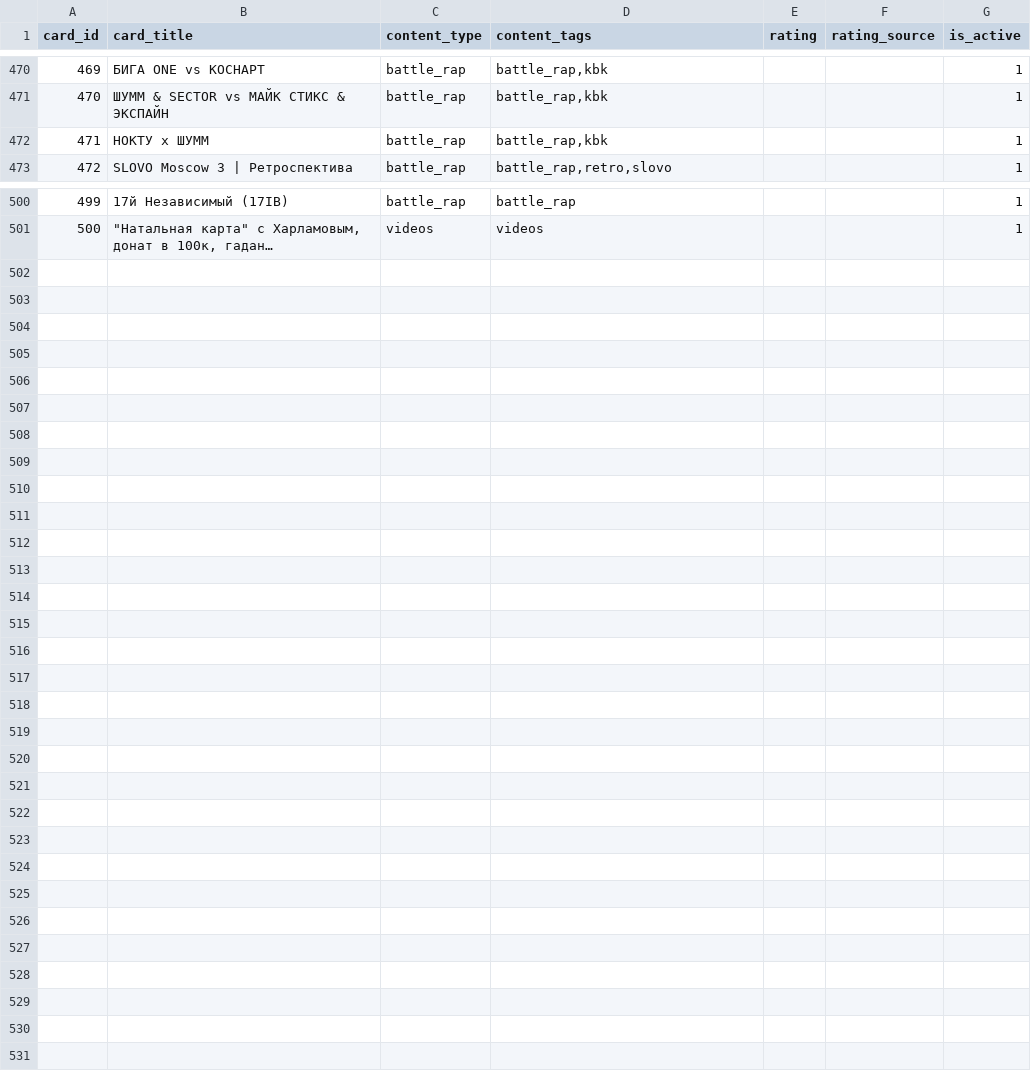
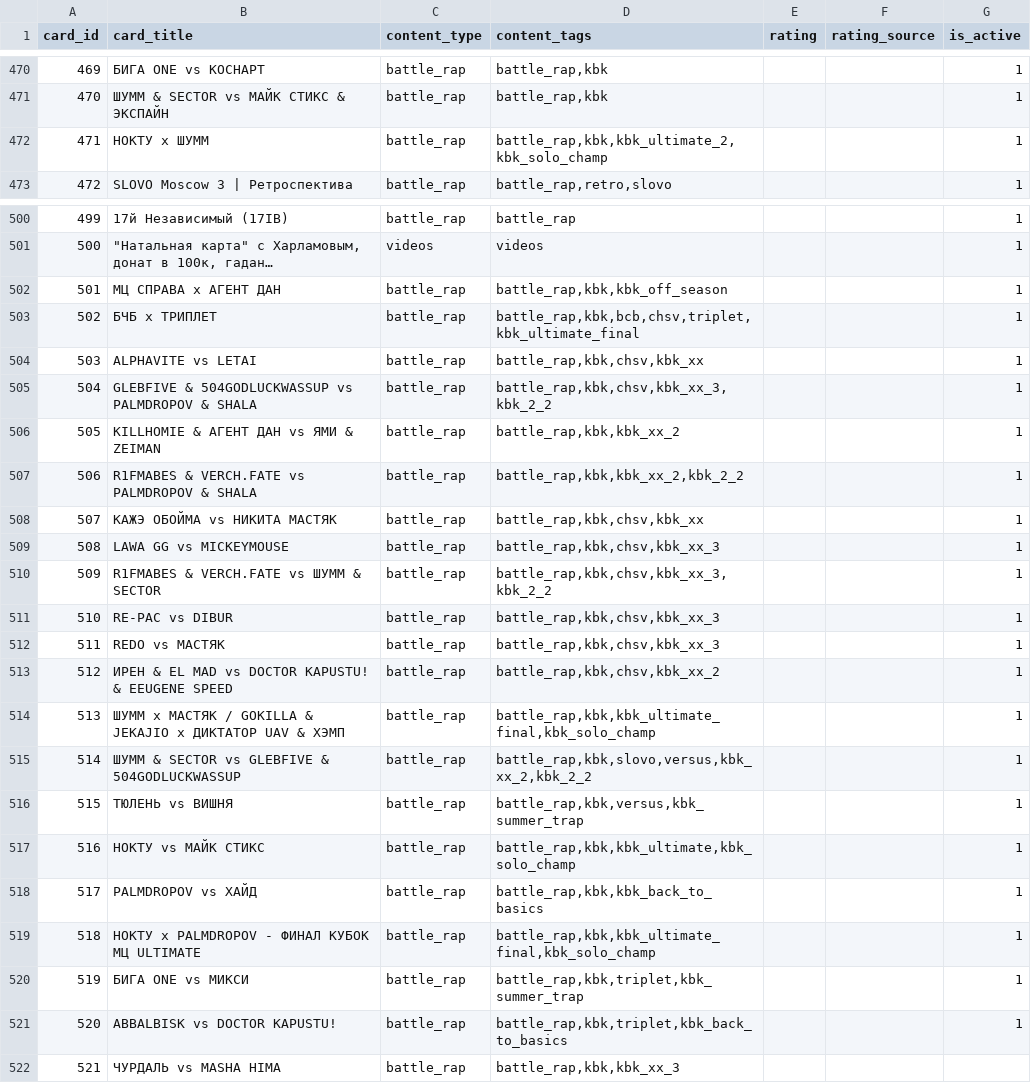
Before and after one commit to AiratFaiz/pachumarchive, a CSV file: public/data/content_cards.csv, drawn as a sheet; only a part is shown, gaps mark what is left out; long unchanged cells end in …; the diff names each change by its address in the sheet, - before the commit and + after, or states it on an @@ line.

Commit message:
search update, content update

```diff
--- a/public/data/content_cards.csv
+++ b/public/data/content_cards.csv
-D472 (content_tags): battle_rap,kbk
+D472 (content_tags): battle_rap,kbk,kbk_ultimate_2,kbk_solo_champ
+row 502: 501 | МЦ СПРАВА х АГЕНТ ДАН | battle_rap | battle_rap,kbk,kbk_off_season |  |  | 1
+row 503: 502 | БЧБ х ТРИПЛЕТ | battle_rap | battle_rap,kbk,bcb,chsv,triplet,kbk_ultimate_final |  |  | 1
+row 504: 503 | ALPHAVITE vs LETAI | battle_rap | battle_rap,kbk,chsv,kbk_xx |  |  | 1
+row 505: 504 | GLEBFIVE & 504GODLUCKWASSUP vs PALMDROPOV & SHALA | battle_rap | battle_rap,kbk,chsv,kbk_xx_3,kbk_2_2 |  |  | 1
+row 506: 505 | KILLHOMIE & АГЕНТ ДАН vs ЯМИ & ZEIMAN | battle_rap | battle_rap,kbk,kbk_xx_2 |  |  | 1
+row 507: 506 | R1FMABES & VERCH.FATE vs PALMDROPOV & SHALA | battle_rap | battle_rap,kbk,kbk_xx_2,kbk_2_2 |  |  | 1
+row 508: 507 | КАЖЭ ОБОЙМА vs НИКИТА МАСТЯК | battle_rap | battle_rap,kbk,chsv,kbk_xx |  |  | 1
+row 509: 508 | LAWA GG vs MICKEYMOUSE | battle_rap | battle_rap,kbk,chsv,kbk_xx_3 |  |  | 1
+row 510: 509 | R1FMABES & VERCH.FATE vs ШУММ & SECTOR | battle_rap | battle_rap,kbk,chsv,kbk_xx_3,kbk_2_2 |  |  | 1
+row 511: 510 | RE-PAC vs DIBUR | battle_rap | battle_rap,kbk,chsv,kbk_xx_3 |  |  | 1
+row 512: 511 | REDO vs МАСТЯК | battle_rap | battle_rap,kbk,chsv,kbk_xx_3 |  |  | 1
+row 513: 512 | ИРЕН & EL MAD vs DOCTOR KAPUSTU! & EEUGENE SPEED | battle_rap | battle_rap,kbk,chsv,kbk_xx_2 |  |  | 1
+row 514: 513 | ШУММ х МАСТЯК / GOKILLA & JEKAJIO х ДИКТАТОР UAV & ХЭМП | battle_rap | battle_rap,kbk,kbk_ultimate_final,kbk_solo_champ |  |  | 1
+row 515: 514 | ШУММ & SECTOR vs GLEBFIVE & 504GODLUCKWASSUP | battle_rap | battle_rap,kbk,slovo,versus,kbk_xx_2,kbk_2_2 |  |  | 1
+row 516: 515 | ТЮЛЕНЬ vs ВИШНЯ | battle_rap | battle_rap,kbk,versus,kbk_summer_trap |  |  | 1
+row 517: 516 | НОКТУ vs МАЙК СТИКС | battle_rap | battle_rap,kbk,kbk_ultimate,kbk_solo_champ |  |  | 1
+row 518: 517 | PALMDROPOV vs ХАЙД | battle_rap | battle_rap,kbk,kbk_back_to_basics |  |  | 1
+row 519: 518 | НОКТУ х PALMDROPOV - ФИНАЛ КУБОК МЦ ULTIMATE | battle_rap | battle_rap,kbk,kbk_ultimate_final,kbk_solo_champ |  |  | 1
+row 520: 519 | БИГА ONE vs МИКСИ | battle_rap | battle_rap,kbk,triplet,kbk_summer_trap |  |  | 1
+row 521: 520 | ABBALBISK vs DOCTOR KAPUSTU! | battle_rap | battle_rap,kbk,triplet,kbk_back_to_basics |  |  | 1
+row 522: 521 | ЧУРДАЛЬ vs MASHA HIMA | battle_rap | battle_rap,kbk,kbk_xx_3
```
Also changed, not shown: 9 other files.
